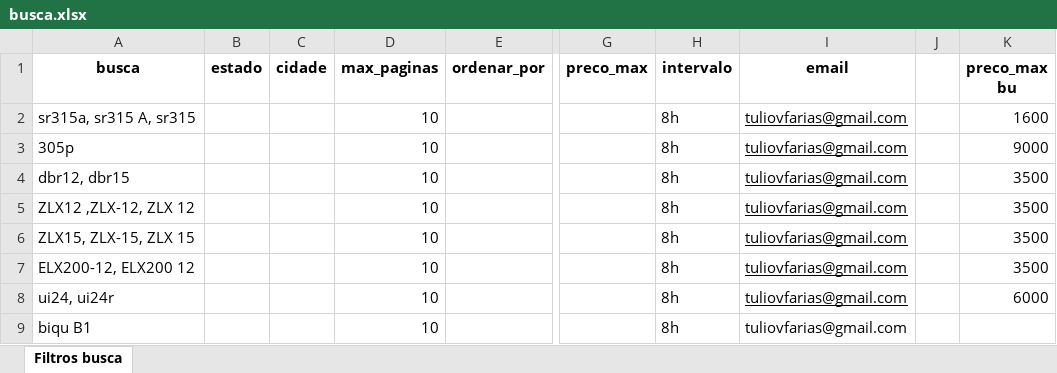
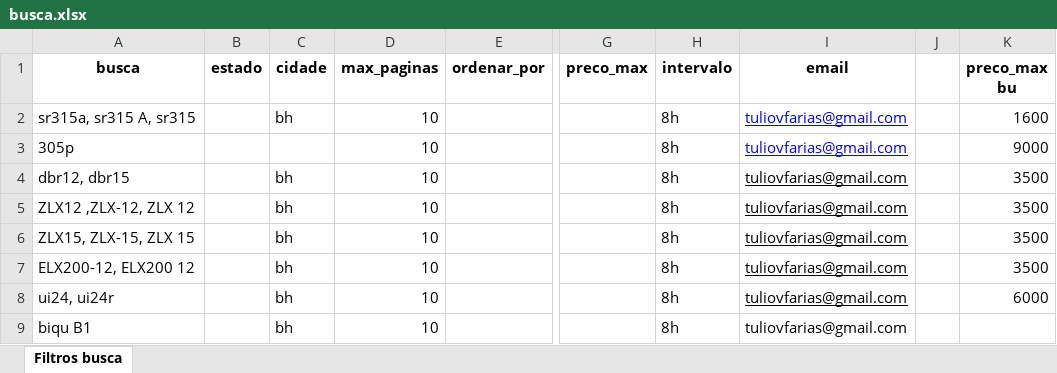
Before and after one commit to tuliovfarias/OLX_Web_Scrapping-By_TuLiO, an Excel workbook: busca.xlsx, sheet Filtros busca, drawn as a sheet; only a part is shown, gaps mark what is left out; values as stored, in another font and other column widths than the file's, no borders; charts and pictures not drawn; the diff names each change by its address in the sheet, - before the commit and + after, or states it on an @@ line.

Commit message:
busca update

```diff
--- a/busca.xlsx (sheet Filtros busca)
+++ b/busca.xlsx (sheet Filtros busca)
-C2 (cidade): (empty)
+C2 (cidade): bh
-I2:I3 text colour: black
+I2:I3 text colour: #0000FF
-C4:C9 (cidade): (empty)
+C4:C9 (cidade): bh
```
